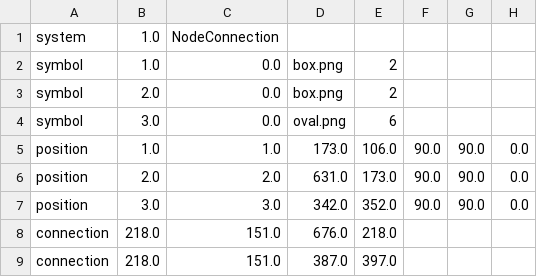
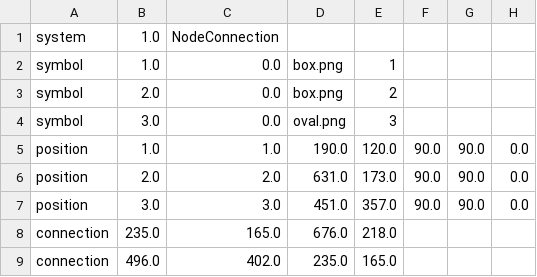
Before and after one commit to ThanadonMhp/UseCaseDesigner, a CSV file: data/NodeConnection.csv, drawn as a sheet.

Commit message:
Data Sample for Presentation.

```diff
--- a/data/NodeConnection.csv
+++ b/data/NodeConnection.csv
@@ -1,9 +1,9 @@
 system,1.0,NodeConnection
-symbol,1.0,0.0,box.png,2
+symbol,1.0,0.0,box.png,1
 symbol,2.0,0.0,box.png,2
-symbol,3.0,0.0,oval.png,6
-position,1.0,1.0,173.0,106.0,90.0,90.0,0.0
+symbol,3.0,0.0,oval.png,3
+position,1.0,1.0,190.0,120.0,90.0,90.0,0.0
 position,2.0,2.0,631.0,173.0,90.0,90.0,0.0
-position,3.0,3.0,342.0,352.0,90.0,90.0,0.0
-connection,218.0,151.0,676.0,218.0
-connection,218.0,151.0,387.0,397.0
+position,3.0,3.0,451.0,357.0,90.0,90.0,0.0
+connection,235.0,165.0,676.0,218.0
+connection,496.0,402.0,235.0,165.0
```
